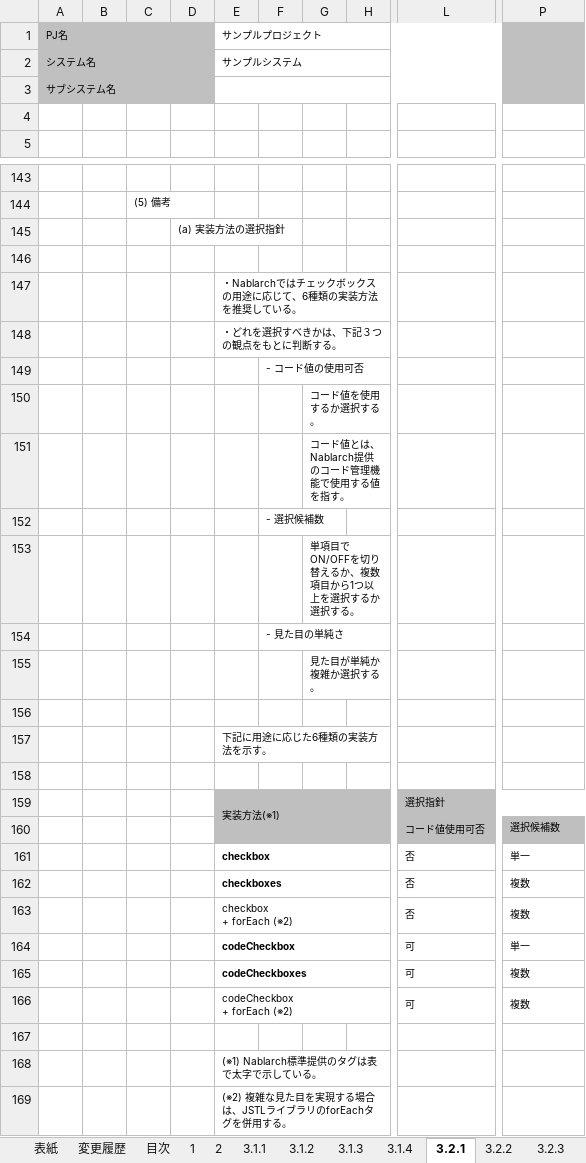
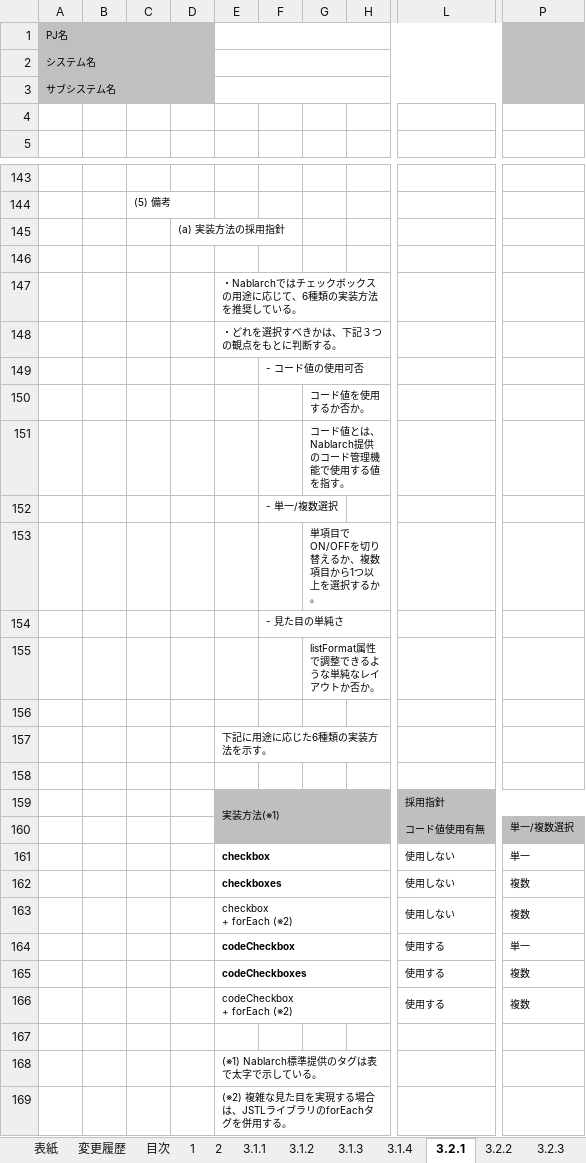
Before and after one commit to nablarch-development-standards/nablarch-development-standards, an Excel workbook: 020_アプリケーション開発標準/010_設計標準/UI標準(画面)別冊_UI部品カタログ.xlsx, sheet 3.2.1, drawn as a sheet; only a part is shown, gaps mark what is left out; values as stored, in another font and other column widths than the file's, no borders; charts and pictures not drawn; the diff covers the shown part only; the diff names each change by its address in the sheet, - before the commit and + after, or states it on an @@ line.

```diff
--- a/020_アプリケーション開発標準/010_設計標準/UI標準(画面)別冊_UI部品カタログ.xlsx (sheet 3.2.1)
+++ b/020_アプリケーション開発標準/010_設計標準/UI標準(画面)別冊_UI部品カタログ.xlsx (sheet 3.2.1)
-E1: サンプルプロジェクト
+E1: (empty)
-E2: サンプルシステム
+E2: (empty)
-D145: (a) 実装方法の選択指針
+D145: (a) 実装方法の採用指針
-G150: コード値を使用するか選択する。
+G150: コード値を使用するか否か。
-F152: - 選択候補数
+F152: - 単一/複数選択
-G153: 単項目でON/OFFを切り替えるか、複数項目から1つ以上を選択するか選択する。
+G153: 単項目でON/OFFを切り替えるか、複数項目から1つ以上を選択するか。
-G155: 見た目が単純か複雑か選択する。
+G155: listFormat属性で調整できるような単純なレイアウトか否か。
-L159: 選択指針
+L159: 採用指針
-L160: コード値使用可否
+L160: コード値使用有無
-P160: 選択候補数
+P160: 単一/複数選択
-L161:L163: 否
+L161:L163: 使用しない
-L164:L166: 可
+L164:L166: 使用する
```
Also changed, not shown: 7 edited cells elsewhere in this sheet, sheet 3.3.1, sheet 3.2.2, sheet 3.2.3, sheet 3.2.5, sheet 3.1.1, sheet 3.2.4, 13 more sheets, charts or pictures.
